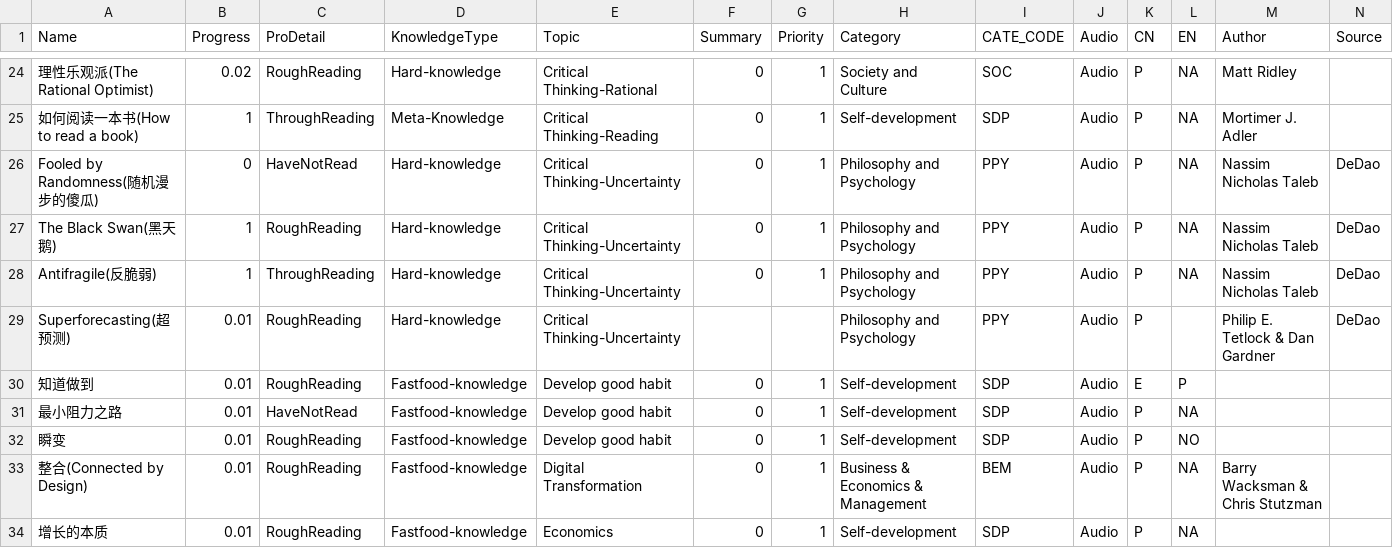
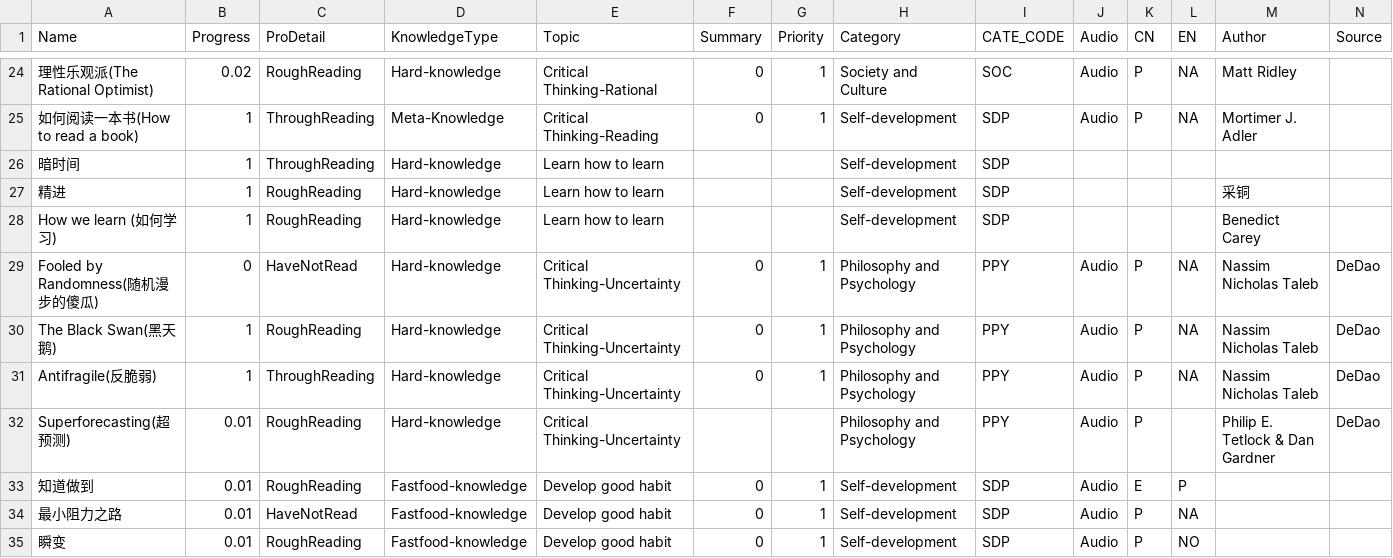
Before and after one commit to happyrabbit/hui1987.com, a CSV file: 1_KnowledgeStructure/RawData/ReadingListHui.csv, drawn as a sheet; only a part is shown, gaps mark what is left out; the shorter side is filled out with more unchanged rows; the diff names each change by its address in the sheet, - before the commit and + after, or states it on an @@ line.

Commit message:
how we learn

```diff
--- a/1_KnowledgeStructure/RawData/ReadingListHui.csv
+++ b/1_KnowledgeStructure/RawData/ReadingListHui.csv
+row 26: 暗时间 | 1 | ThroughReading | Hard-knowledge | Learn how to learn |  |  | Self-development | SDP
+row 27: 精进 | 1 | RoughReading | Hard-knowledge | Learn how to learn |  |  | Self-development | SDP |  |  |  | 采铜
+row 28: How we learn (如何学习) | 1 | RoughReading | Hard-knowledge | Learn how to learn |  |  | Self-development | SDP |  |  |  | Benedict Carey
```
Also changed, not shown: 28 other files.
